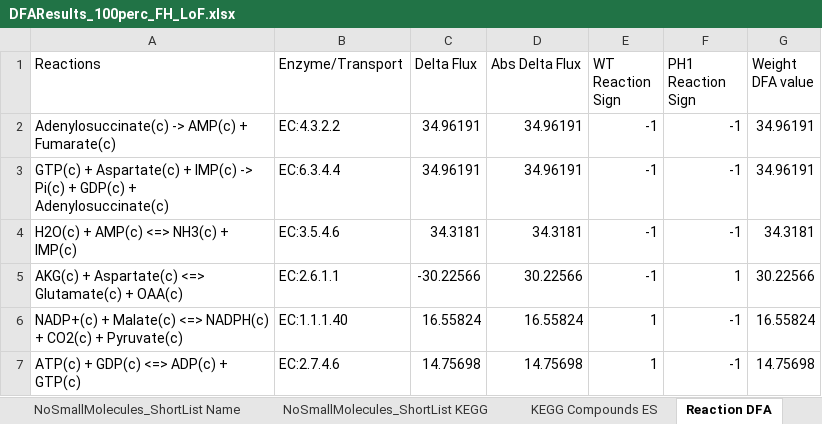
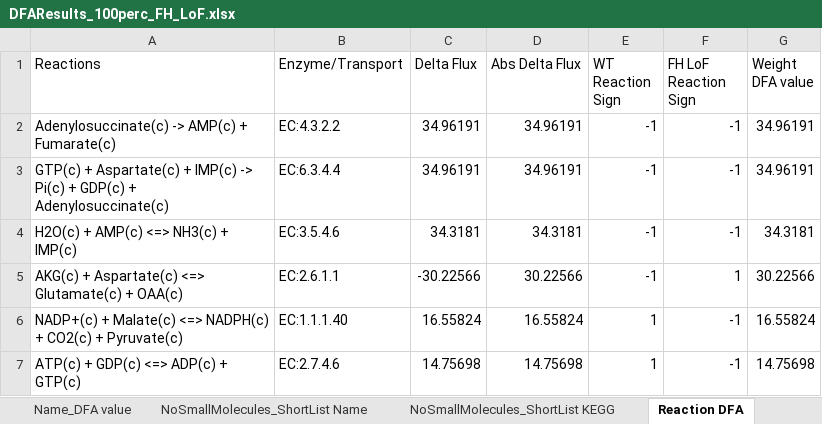
Before and after one commit to RobertoPagliarini/Differential-Flux-balance-Analysis-infers-metabolic-mutations-associated-with-cancer, an Excel workbook: DFAResults_100perc_FH_LoF.xlsx, sheet Reaction DFA, drawn as a sheet; only a part is shown; values as stored, in another font and other column widths than the file's, no borders; the diff names each change by its address in the sheet, - before the commit and + after, or states it on an @@ line.

```diff
--- a/DFAResults_100perc_FH_LoF.xlsx (sheet Reaction DFA)
+++ b/DFAResults_100perc_FH_LoF.xlsx (sheet Reaction DFA)
-sheet tab: KEGG Compounds ES
-F1: PH1 Reaction Sign
+F1: FH LoF Reaction Sign
```
Also changed, not shown: sheet EC Reaction DFA ES Alpha, sheet EC Reaction DFA ES, sheet NoSmallMolecules_ShortList Name, sheet NoSmallMolecules_ShortList KEGG.
